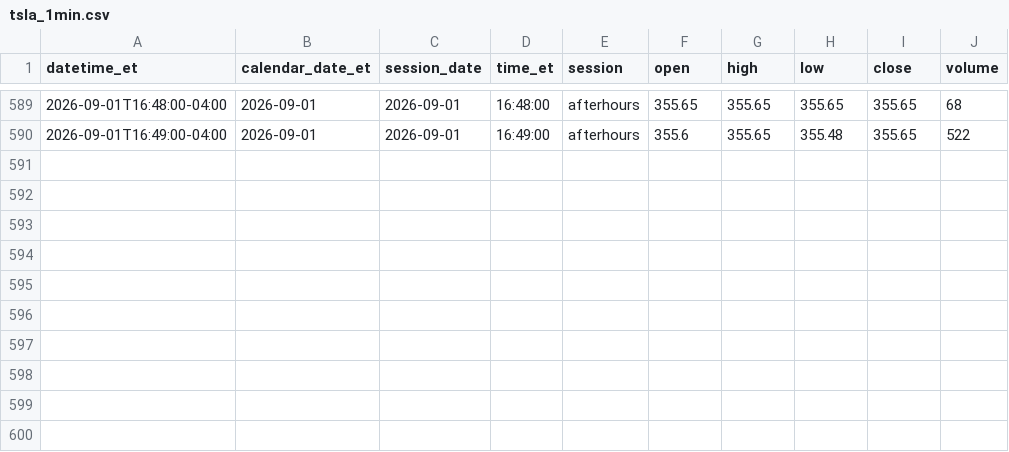
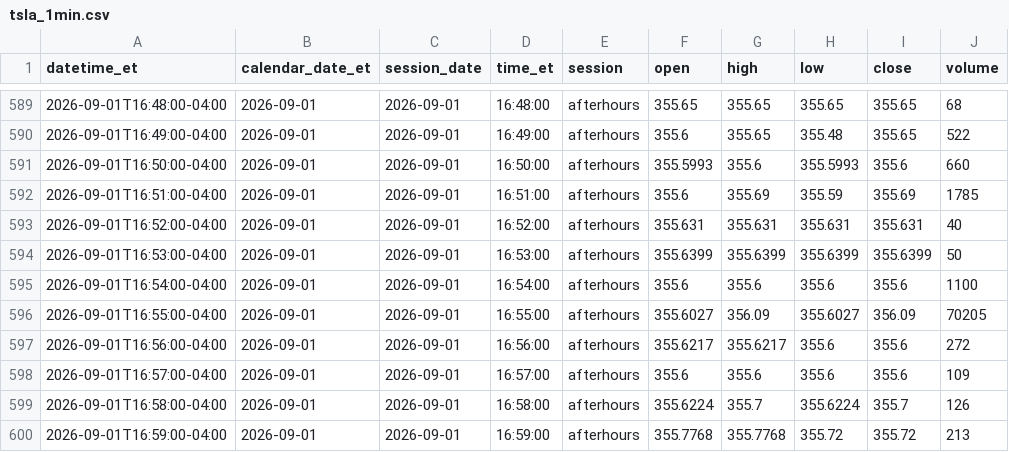
Before and after one commit to senthilaimhighrealty/tsla-chatgpt-primary, a CSV file: tsla_1min.csv, drawn as a sheet; only a part is shown, gaps mark what is left out.

Commit message:
schwab v2 truncate+load current session 2026-09-01 rows=599

```diff
--- a/tsla_1min.csv
+++ b/tsla_1min.csv
@@ -590 +590,11 @@ datetime_et,calendar_date_et,session_date,time_et,session,open,high,low,close,vo
 2026-09-01T16:49:00-04:00,2026-09-01,2026-09-01,16:49:00,afterhours,355.6,355.65,355.48,355.65,522
+2026-09-01T16:50:00-04:00,2026-09-01,2026-09-01,16:50:00,afterhours,355.5993,355.6,355.5993,355.6,660
+2026-09-01T16:51:00-04:00,2026-09-01,2026-09-01,16:51:00,afterhours,355.6,355.69,355.59,355.69,1785
+2026-09-01T16:52:00-04:00,2026-09-01,2026-09-01,16:52:00,afterhours,355.631,355.631,355.631,355.631,40
+2026-09-01T16:53:00-04:00,2026-09-01,2026-09-01,16:53:00,afterhours,355.6399,355.6399,355.6399,355.6399,50
+2026-09-01T16:54:00-04:00,2026-09-01,2026-09-01,16:54:00,afterhours,355.6,355.6,355.6,355.6,1100
+2026-09-01T16:55:00-04:00,2026-09-01,2026-09-01,16:55:00,afterhours,355.6027,356.09,355.6027,356.09,70205
+2026-09-01T16:56:00-04:00,2026-09-01,2026-09-01,16:56:00,afterhours,355.6217,355.6217,355.6,355.6,272
+2026-09-01T16:57:00-04:00,2026-09-01,2026-09-01,16:57:00,afterhours,355.6,355.6,355.6,355.6,109
+2026-09-01T16:58:00-04:00,2026-09-01,2026-09-01,16:58:00,afterhours,355.6224,355.7,355.6224,355.7,126
+2026-09-01T16:59:00-04:00,2026-09-01,2026-09-01,16:59:00,afterhours,355.7768,355.7768,355.72,355.72,213
```
